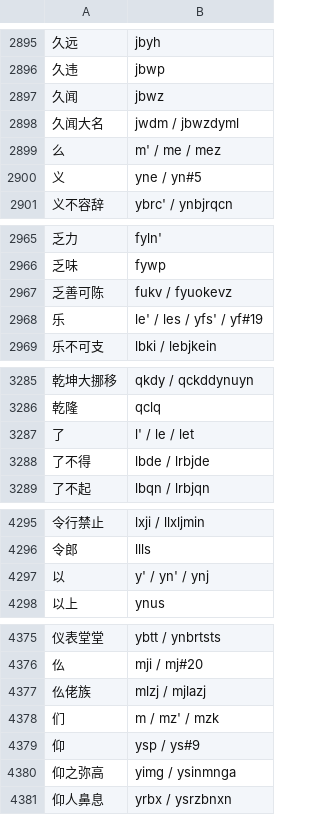
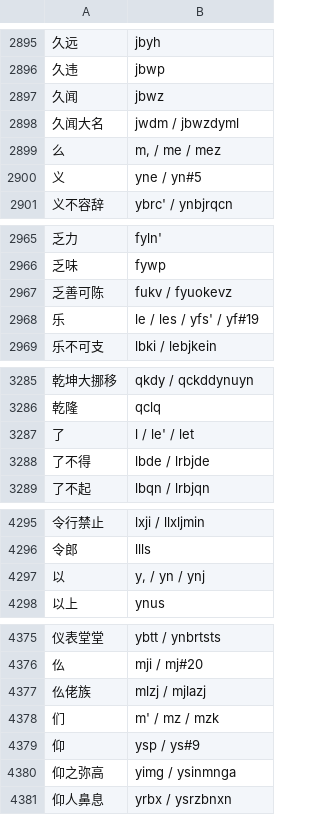
Before and after one commit to 77gc/thmy, a TSV file: rime/thmy_code_lookup.tsv, drawn as a sheet; only a part is shown, gaps mark what is left out; the diff covers the shown part only; the diff names each change by its address in the sheet, - before the commit and + after, or states it on an @@ line.

```diff
--- a/rime/thmy_code_lookup.tsv
+++ b/rime/thmy_code_lookup.tsv
-B2899: m' / me / mez
+B2899: m, / me / mez
-B2968: le' / les / yfs' / yf#19
+B2968: le / les / yfs' / yf#19
-B3287: l' / le / let
+B3287: l / le' / let
-B4297: y' / yn' / ynj
+B4297: y, / yn / ynj
-B4378: m / mz' / mzk
+B4378: m' / mz / mzk
```
Also changed, not shown: 34 edited cells elsewhere in this file, data/thmy_custom.tsv, 8 other files.
